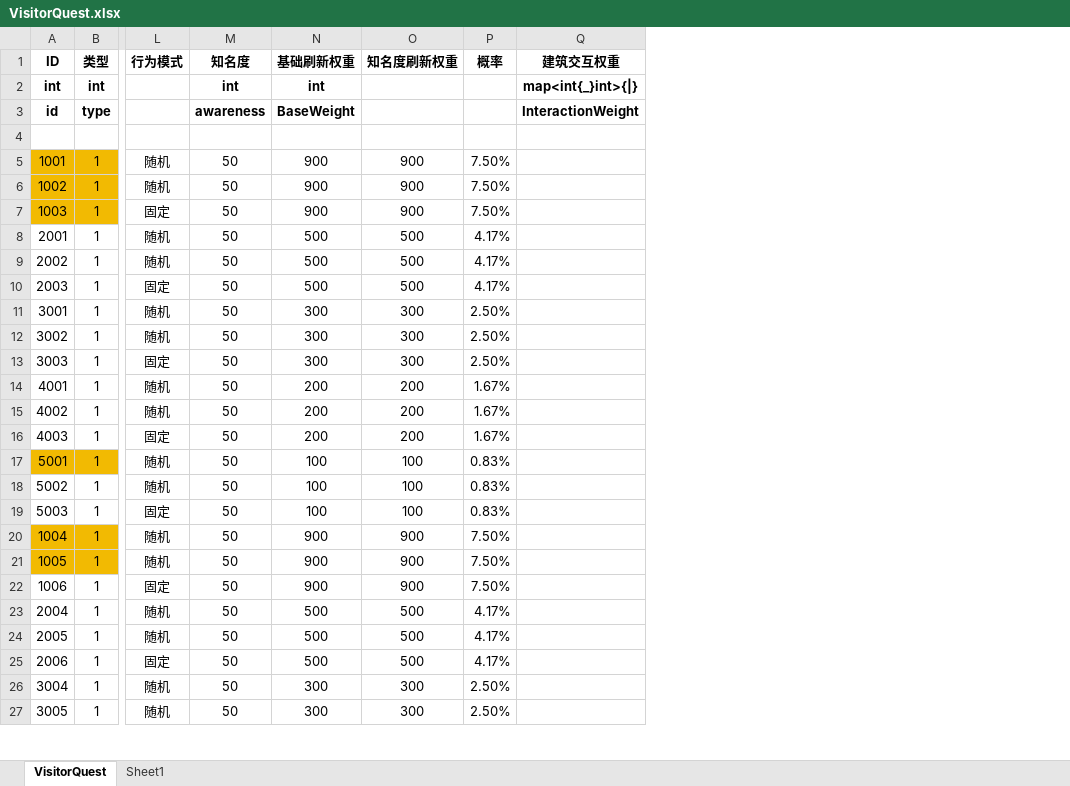
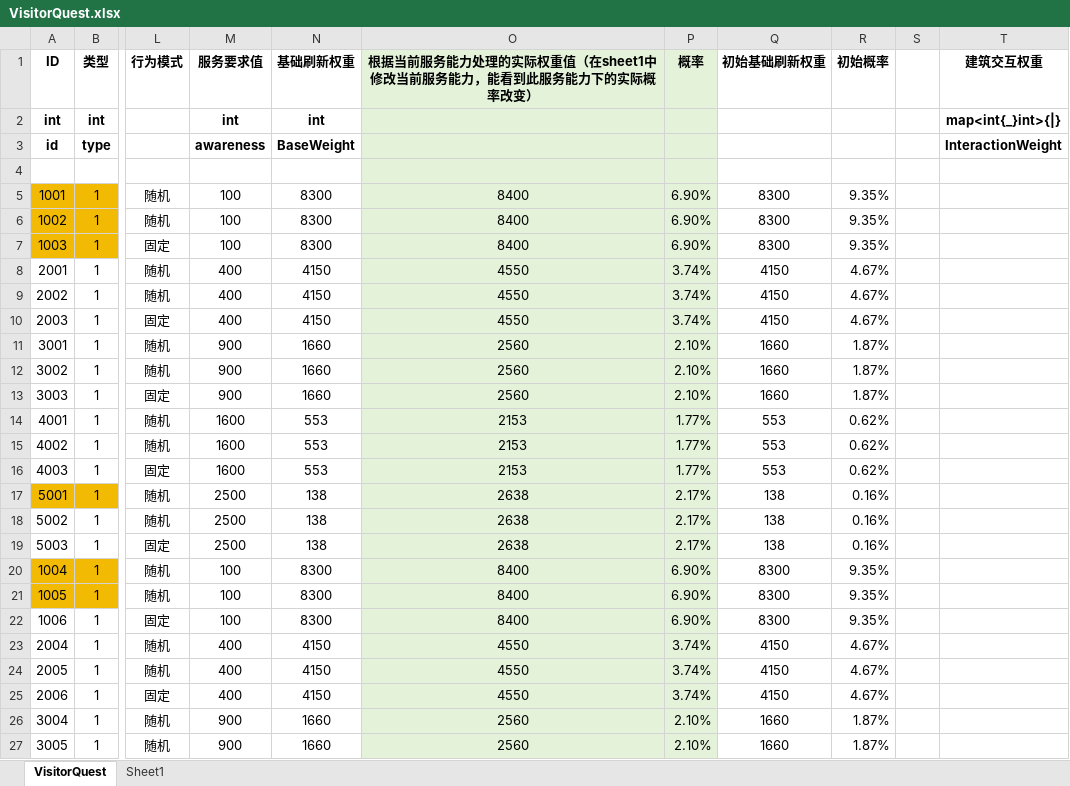
Before and after one commit to yanhailong/jjj_server, an Excel workbook: hall/resources/sample/VisitorQuest.xlsx, sheet VisitorQuest, drawn as a sheet; only a part is shown, gaps mark what is left out; values as stored, in another font and other column widths than the file's, no borders; removed rows and columns are numbered as before the commit, all else as after; the diff covers the shown part only; the diff names each change by its address in the sheet, - before the commit and + after, or states it on an @@ line.

```diff
--- a/hall/resources/sample/VisitorQuest.xlsx (sheet VisitorQuest)
+++ b/hall/resources/sample/VisitorQuest.xlsx (sheet VisitorQuest)
-column M (知名度), rows 2-27: int | awareness |  | 50 | 50 | 50 | 50 | 50 | 50 | 50 | 50 | 50 | 50 | 50 | 50 | 50 | 50 | 50 | 50 | 50 | 50 | 50 | 50 | 50 | 50 | 50
+column M (服务要求值), rows 2-27: int | awareness |  | 100 | 100 | 100 | 400 | 400 | 400 | 900 | 900 | 900 | 1600 | 1600 | 1600 | 2500 | 2500 | 2500 | 100 | 100 | 100 | 400 | 400 | 400 | 900 | 900
-column O (知名度刷新权重), rows 5-27: 900 | 900 | 900 | 500 | 500 | 500 | 300 | 300 | 300 | 200 | 200 | 200 | 100 | 100 | 100 | 900 | 900 | 900 | 500 | 500 | 500 | 300 | 300
+column O, rows 1-27: 根据当前服务能力处理的实际权重值（在sheet1中修改当前服务能力，能看到此服务能力下的实际概率改变） |  |  |  | 8400 | 8400 | 8400 | 4550 | 4550 | 4550 | 2560 | 2560 | 2560 | 2153 | 2153 | 2153 | 2638 | 2638 | 2638 | 8400 | 8400 | 8400 | 4550 | 4550 | 4550 | 2560 | 2560
+column Q (初始基础刷新权重), rows 5-27: 8300 | 8300 | 8300 | 4150 | 4150 | 4150 | 1660 | 1660 | 1660 | 553 | 553 | 553 | 138 | 138 | 138 | 8300 | 8300 | 8300 | 4150 | 4150 | 4150 | 1660 | 1660
+column R (初始概率), rows 5-27: 9.35% | 9.35% | 9.35% | 4.67% | 4.67% | 4.67% | 1.87% | 1.87% | 1.87% | 0.62% | 0.62% | 0.62% | 0.16% | 0.16% | 0.16% | 9.35% | 9.35% | 9.35% | 4.67% | 4.67% | 4.67% | 1.87% | 1.87%
+column S, empty
-P1:P27 fill: none
+P1:P27 fill: #E3F2D9
-N5:N7 (基础刷新权重): 900
+N5:N7 (基础刷新权重): 8300
-P5:P7 (概率): 7.50%
+P5:P7 (概率): 6.90%
-N8:N10 (基础刷新权重): 500
+N8:N10 (基础刷新权重): 4150
-P8:P10 (概率): 4.17%
+P8:P10 (概率): 3.74%
-N11:N13 (基础刷新权重): 300
+N11:N13 (基础刷新权重): 1660
-P11:P13 (概率): 2.50%
+P11:P13 (概率): 2.10%
-N14:N16 (基础刷新权重): 200
+N14:N16 (基础刷新权重): 553
-P14:P16 (概率): 1.67%
+P14:P16 (概率): 1.77%
-N17:N19 (基础刷新权重): 100
+N17:N19 (基础刷新权重): 138
-P17:P19 (概率): 0.83%
+P17:P19 (概率): 2.17%
-N20:N22 (基础刷新权重): 900
+N20:N22 (基础刷新权重): 8300
-P20:P22 (概率): 7.50%
+P20:P22 (概率): 6.90%
-N23:N25 (基础刷新权重): 500
+N23:N25 (基础刷新权重): 4150
-P23:P25 (概率): 4.17%
+P23:P25 (概率): 3.74%
-N26:N27 (基础刷新权重): 300
+N26:N27 (基础刷新权重): 1660
-P26:P27 (概率): 2.50%
+P26:P27 (概率): 2.10%
```
Also changed, not shown: 5 removed rows, 14 edited cells and cell formats elsewhere in this sheet, sheet Sheet1, gm/resources/sample/global.xlsx, hall/resources/sample/CasinoStatsSheet.xlsx, 16 other files.
